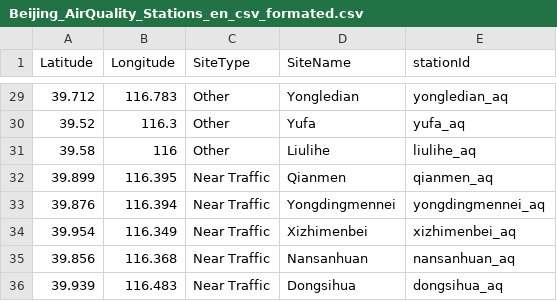
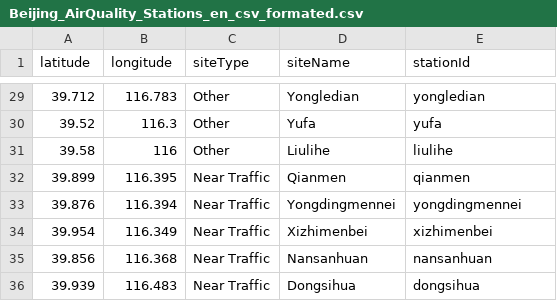
Before and after one commit to ellakummer/KDD-CUP-of-Fresh-Air-Project, a CSV file: final_project_data/Beijing_AirQuality_Stations_en_csv_formated.csv, drawn as a sheet; only a part is shown, gaps mark what is left out; the diff covers the shown part only.

```diff
--- a/final_project_data/Beijing_AirQuality_Stations_en_csv_formated.csv
+++ b/final_project_data/Beijing_AirQuality_Stations_en_csv_formated.csv
@@ -1 +1 @@
-Latitude,Longitude,SiteType,SiteName,stationId
+latitude,longitude,siteType,siteName,stationId
@@ -29,8 +29,8 @@
-39.712,116.783,Other,Yongledian,yongledian_aq
-39.52,116.3,Other,Yufa,yufa_aq
-39.58,116,Other,Liulihe,liulihe_aq
-39.899,116.395,Near Traffic,Qianmen,qianmen_aq
-39.876,116.394,Near Traffic,Yongdingmennei,yongdingmennei_aq
-39.954,116.349,Near Traffic,Xizhimenbei,xizhimenbei_aq
-39.856,116.368,Near Traffic,Nansanhuan,nansanhuan_aq
-39.939,116.483,Near Traffic,Dongsihua,dongsihua_aq
+39.712,116.783,Other,Yongledian,yongledian
+39.52,116.3,Other,Yufa,yufa
+39.58,116,Other,Liulihe,liulihe
+39.899,116.395,Near Traffic,Qianmen,qianmen
+39.876,116.394,Near Traffic,Yongdingmennei,yongdingmennei
+39.954,116.349,Near Traffic,Xizhimenbei,xizhimenbei
+39.856,116.368,Near Traffic,Nansanhuan,nansanhuan
+39.939,116.483,Near Traffic,Dongsihua,dongsihua
```
Also changed, not shown: 28 edited cells elsewhere in this file, final_project_data/Beijing_grid_weather_station.csv, 8 other files.
